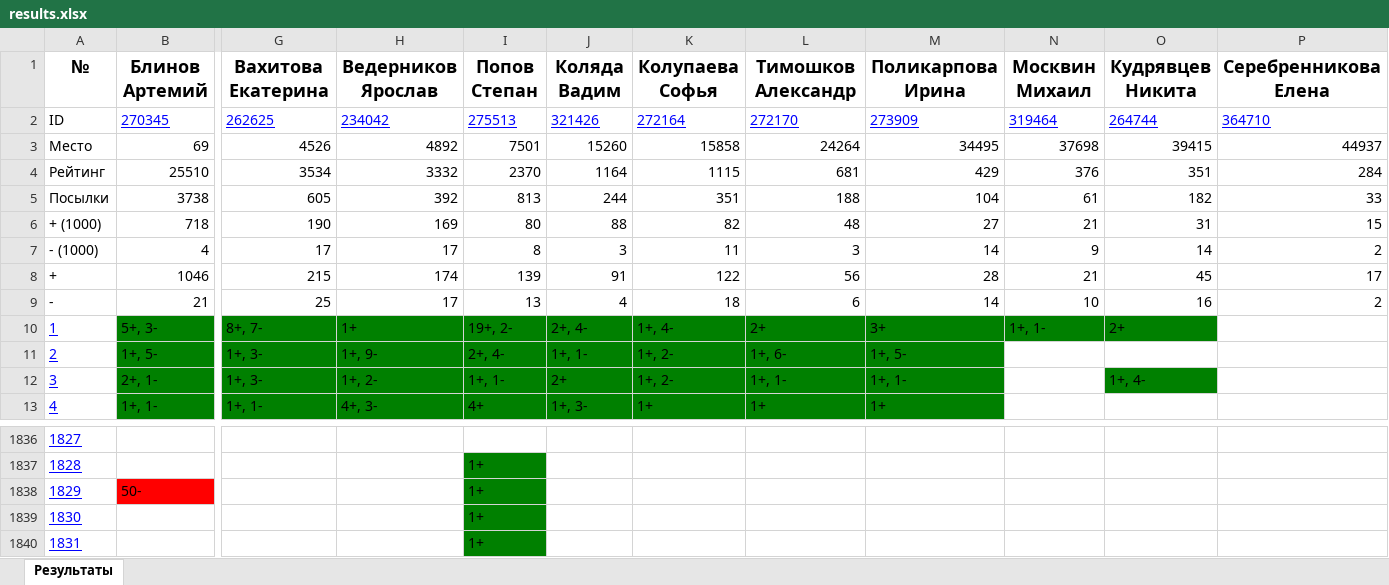
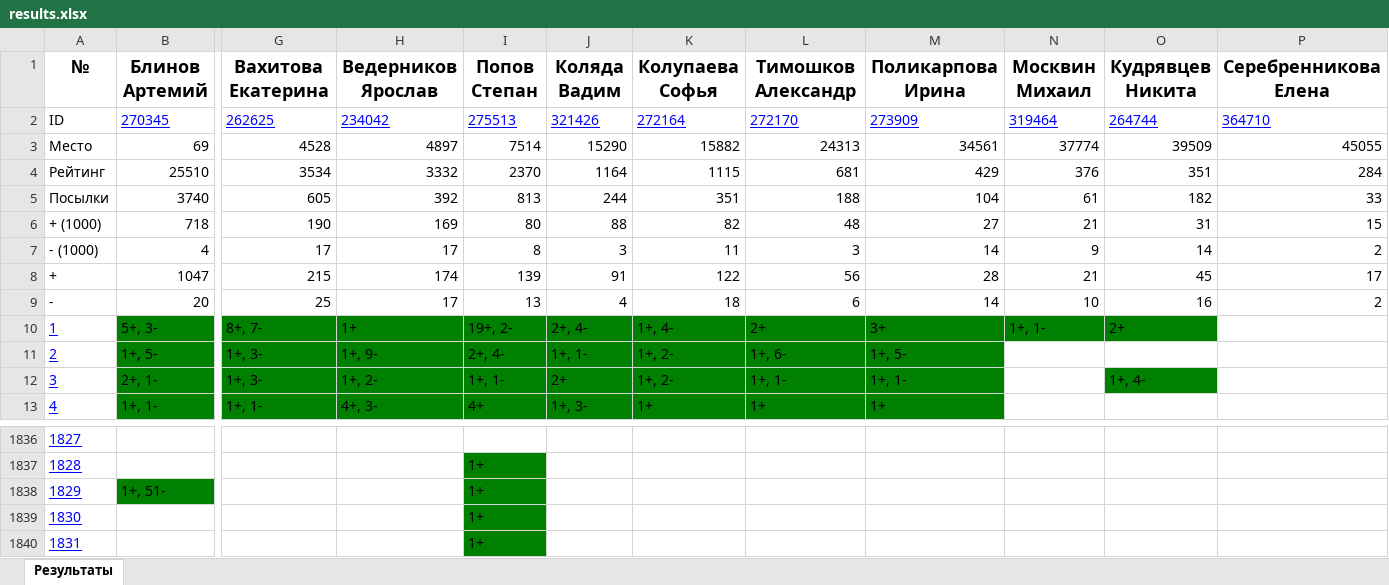
Before and after one commit to slavashestakov2005/Acmp_results, an Excel workbook: groups/old/results.xlsx, sheet Результаты, drawn as a sheet; only a part is shown, gaps mark what is left out; values as stored, in another font and other column widths than the file's, no borders; the diff covers the shown part only; the diff names each change by its address in the sheet, - before the commit and + after, or states it on an @@ line.

```diff
--- a/groups/old/results.xlsx (sheet Результаты)
+++ b/groups/old/results.xlsx (sheet Результаты)
-G3 (Вахитова Екатерина): 4526
+G3 (Вахитова Екатерина): 4528
-H3 (Ведерников Ярослав): 4892
+H3 (Ведерников Ярослав): 4897
-I3 (Попов Степан): 7501
+I3 (Попов Степан): 7514
-J3 (Коляда Вадим): 15260
+J3 (Коляда Вадим): 15290
-K3 (Колупаева Софья): 15858
+K3 (Колупаева Софья): 15882
-L3 (Тимошков Александр): 24264
+L3 (Тимошков Александр): 24313
-M3 (Поликарпова Ирина): 34495
+M3 (Поликарпова Ирина): 34561
-N3 (Москвин Михаил): 37698
+N3 (Москвин Михаил): 37774
-O3 (Кудрявцев Никита): 39415
+O3 (Кудрявцев Никита): 39509
-P3 (Серебренникова Елена): 44937
+P3 (Серебренникова Елена): 45055
-B5 (Блинов Артемий): 3738
+B5 (Блинов Артемий): 3740
-B8 (Блинов Артемий): 1046
+B8 (Блинов Артемий): 1047
-B9 (Блинов Артемий): 21
+B9 (Блинов Артемий): 20
-B1838 (Блинов Артемий): 50-
+B1838 (Блинов Артемий): 1+, 51-
-B1838 fill: #FF0000
+B1838 fill: #008000
```
Also changed, not shown: 14 edited cells elsewhere in this sheet, groups/22-23/results.xlsx, groups/22-23/tasks_results/22.09.29.xlsx, 50 other files.
